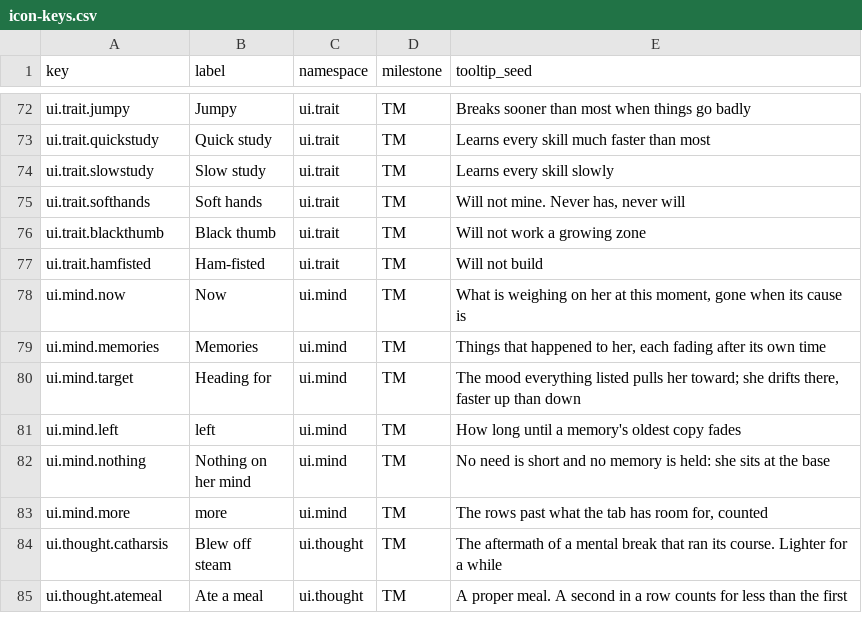
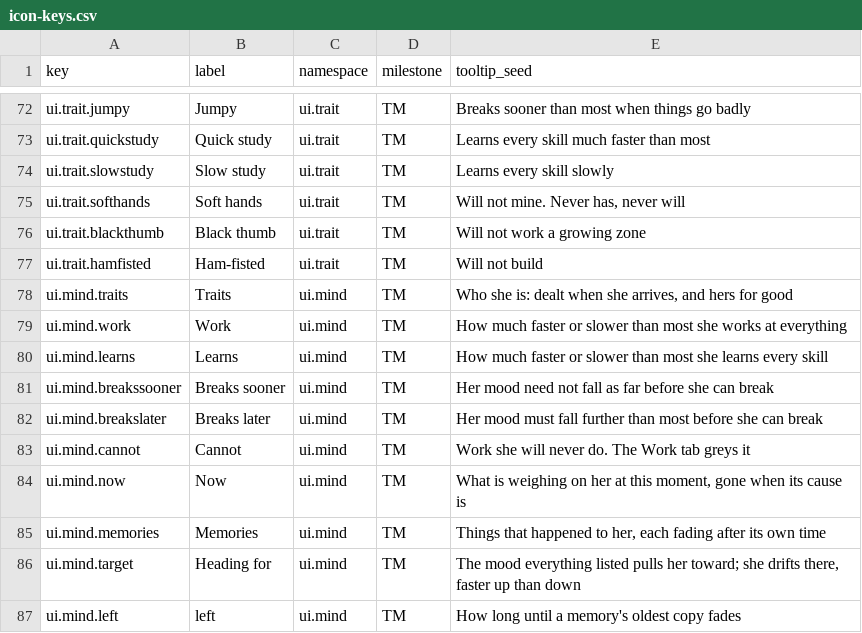
Before and after one commit to 1mitten/odyssey, a CSV file: docs/design/icon-keys.csv, drawn as a sheet; only a part is shown, gaps mark what is left out; the shorter side is filled out with more unchanged rows.

```diff
--- a/docs/design/icon-keys.csv
+++ b/docs/design/icon-keys.csv
@@ -77,2 +77,8 @@ ui.trait.blackthumb,Black thumb,ui.trait,TM,"Will not work a growing zone"
 ui.trait.hamfisted,Ham-fisted,ui.trait,TM,"Will not build"
+ui.mind.traits,Traits,ui.mind,TM,"Who she is: dealt when she arrives, and hers for good"
+ui.mind.work,Work,ui.mind,TM,"How much faster or slower than most she works at everything"
+ui.mind.learns,Learns,ui.mind,TM,"How much faster or slower than most she learns every skill"
+ui.mind.breakssooner,Breaks sooner,ui.mind,TM,"Her mood need not fall as far before she can break"
+ui.mind.breakslater,Breaks later,ui.mind,TM,"Her mood must fall further than most before she can break"
+ui.mind.cannot,Cannot,ui.mind,TM,"Work she will never do. The Work tab greys it"
 ui.mind.now,Now,ui.mind,TM,"What is weighing on her at this moment, gone when its cause is"
```
Also changed, not shown: 18 other files.
